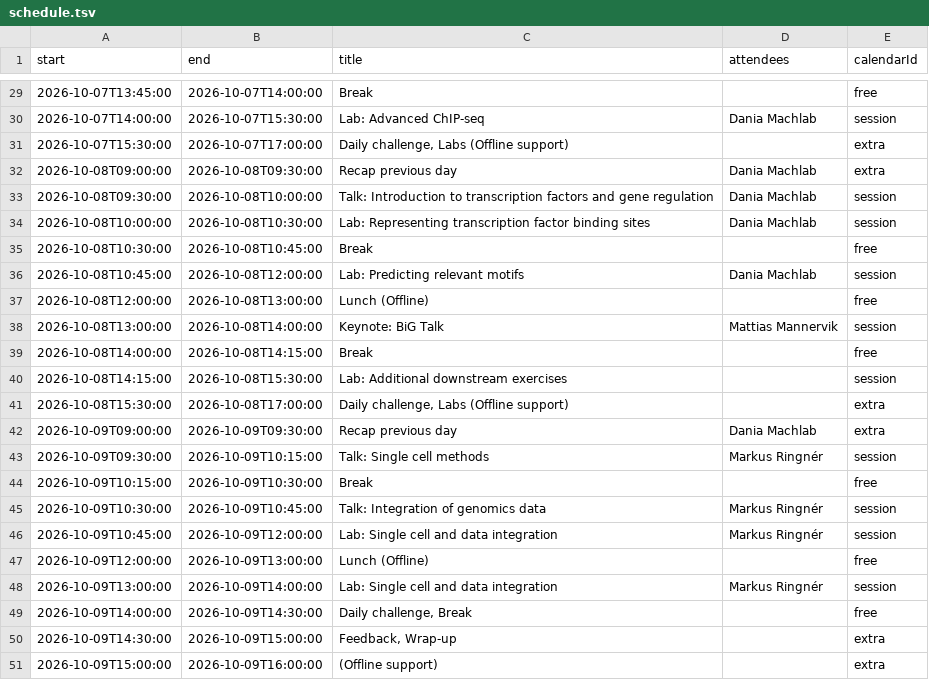
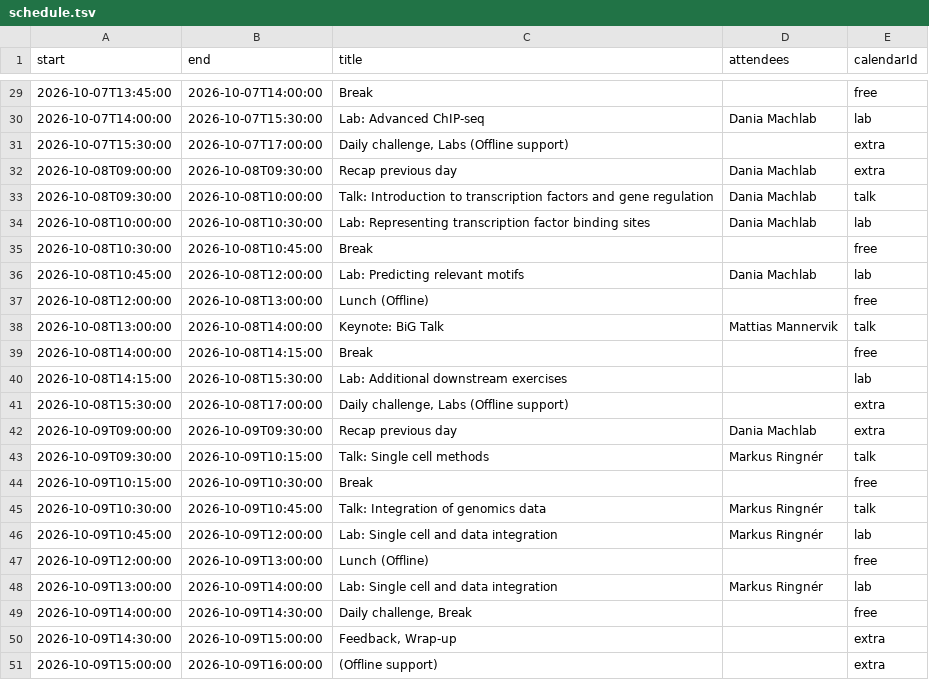
Before and after one commit to NBISweden/workshop-epigenomics, a TSV file: schedule.tsv, drawn as a sheet; only a part is shown, gaps mark what is left out; the diff covers the shown part only.

Commit message:
Updated colors and split sessions into talks and labs

```diff
--- a/schedule.tsv
+++ b/schedule.tsv
@@ -29,21 +29,21 @@ start	end	title	attendees	calendarId
 2026-10-07T13:45:00	2026-10-07T14:00:00	Break		free
-2026-10-07T14:00:00	2026-10-07T15:30:00	Lab: Advanced ChIP-seq	Dania Machlab	session
+2026-10-07T14:00:00	2026-10-07T15:30:00	Lab: Advanced ChIP-seq	Dania Machlab	lab
 2026-10-07T15:30:00	2026-10-07T17:00:00	Daily challenge, Labs (Offline support)		extra
 2026-10-08T09:00:00	2026-10-08T09:30:00	Recap previous day	Dania Machlab	extra
-2026-10-08T09:30:00	2026-10-08T10:00:00	Talk: Introduction to transcription factors and gene regulation	Dania Machlab	session
-2026-10-08T10:00:00	2026-10-08T10:30:00	Lab: Representing transcription factor binding sites	Dania Machlab	session
+2026-10-08T09:30:00	2026-10-08T10:00:00	Talk: Introduction to transcription factors and gene regulation	Dania Machlab	talk
+2026-10-08T10:00:00	2026-10-08T10:30:00	Lab: Representing transcription factor binding sites	Dania Machlab	lab
 2026-10-08T10:30:00	2026-10-08T10:45:00	Break		free
-2026-10-08T10:45:00	2026-10-08T12:00:00	Lab: Predicting relevant motifs	Dania Machlab	session
+2026-10-08T10:45:00	2026-10-08T12:00:00	Lab: Predicting relevant motifs	Dania Machlab	lab
 2026-10-08T12:00:00	2026-10-08T13:00:00	Lunch (Offline)		free
-2026-10-08T13:00:00	2026-10-08T14:00:00	Keynote: BiG Talk	Mattias Mannervik	session
+2026-10-08T13:00:00	2026-10-08T14:00:00	Keynote: BiG Talk	Mattias Mannervik	talk
 2026-10-08T14:00:00	2026-10-08T14:15:00	Break		free
-2026-10-08T14:15:00	2026-10-08T15:30:00	Lab: Additional downstream exercises		session
+2026-10-08T14:15:00	2026-10-08T15:30:00	Lab: Additional downstream exercises		lab
 2026-10-08T15:30:00	2026-10-08T17:00:00	Daily challenge, Labs (Offline support)		extra
 2026-10-09T09:00:00	2026-10-09T09:30:00	Recap previous day	Dania Machlab	extra
-2026-10-09T09:30:00	2026-10-09T10:15:00	Talk: Single cell methods	Markus Ringnér	session
+2026-10-09T09:30:00	2026-10-09T10:15:00	Talk: Single cell methods	Markus Ringnér	talk
 2026-10-09T10:15:00	2026-10-09T10:30:00	Break		free
-2026-10-09T10:30:00	2026-10-09T10:45:00	Talk: Integration of genomics data	Markus Ringnér	session
-2026-10-09T10:45:00	2026-10-09T12:00:00	Lab: Single cell and data integration	Markus Ringnér	session
+2026-10-09T10:30:00	2026-10-09T10:45:00	Talk: Integration of genomics data	Markus Ringnér	talk
+2026-10-09T10:45:00	2026-10-09T12:00:00	Lab: Single cell and data integration	Markus Ringnér	lab
 2026-10-09T12:00:00	2026-10-09T13:00:00	Lunch (Offline)		free
-2026-10-09T13:00:00	2026-10-09T14:00:00	Lab: Single cell and data integration	Markus Ringnér	session
+2026-10-09T13:00:00	2026-10-09T14:00:00	Lab: Single cell and data integration	Markus Ringnér	lab
 2026-10-09T14:00:00	2026-10-09T14:30:00	Daily challenge, Break		free
```
Also changed, not shown: 14 edited cells elsewhere in this file, 1 other file.
